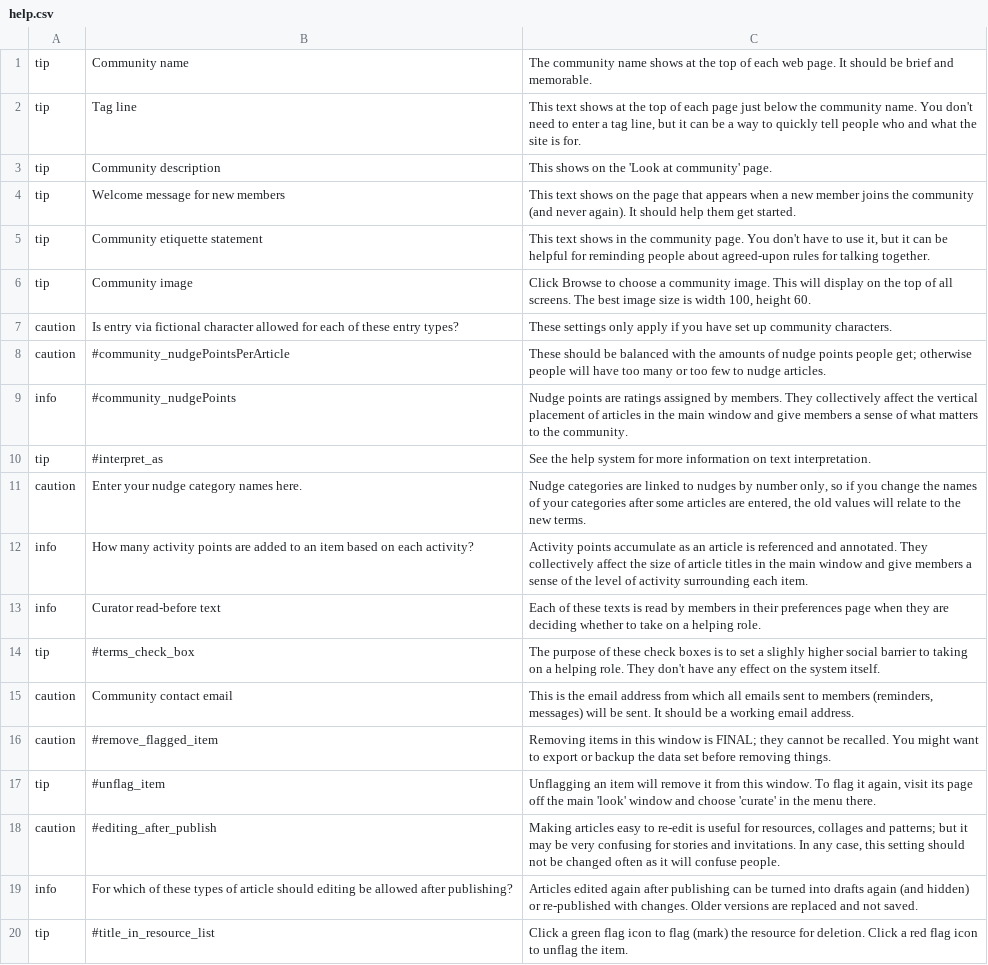
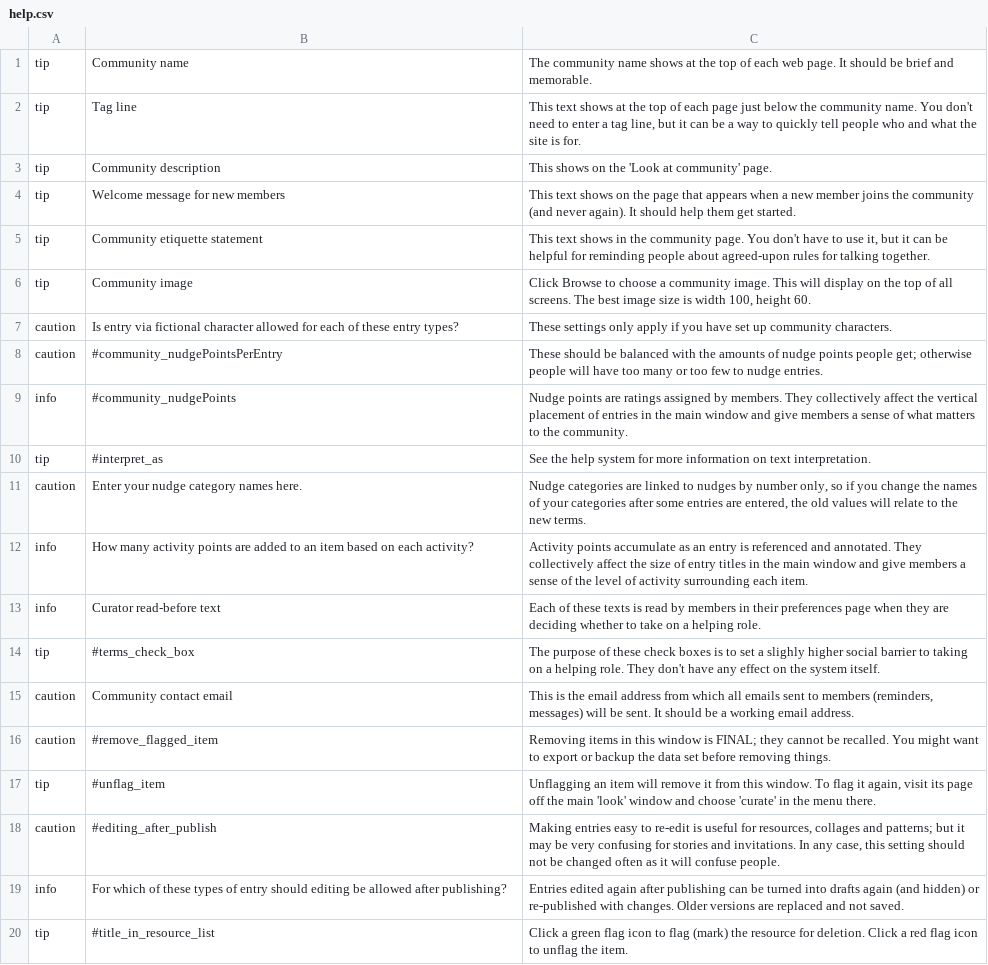
Before and after one commit to cfkurtz/rakontu, a CSV file: Rakontu/help.csv, drawn as a sheet.

Commit message:
Program-wide change of the term "article" to "entry". Thought a lot about this, and the reason is, I think "article" makes it sound too much like a newspaper thing. I want this to be about sharing understanding, not about publishing news.

```diff
--- a/Rakontu/help.csv
+++ b/Rakontu/help.csv
@@ -7,7 +7,7 @@
 "caution","Is entry via fictional character allowed for each of these entry types?","These settings only apply if you have set up community characters."
-"caution","#community_nudgePointsPerArticle","These should be balanced with the amounts of nudge points people get; otherwise people will have too many or too few to nudge articles."
-"info","#community_nudgePoints","Nudge points are ratings assigned by members. They collectively affect the vertical placement of articles in the main window and give members a sense of what matters to the community."
+"caution","#community_nudgePointsPerEntry","These should be balanced with the amounts of nudge points people get; otherwise people will have too many or too few to nudge entries."
+"info","#community_nudgePoints","Nudge points are ratings assigned by members. They collectively affect the vertical placement of entries in the main window and give members a sense of what matters to the community."
 "tip","#interpret_as","See the help system for more information on text interpretation."
-"caution","Enter your nudge category names here.","Nudge categories are linked to nudges by number only, so if you change the names of your categories after some articles are entered, the old values will relate to the new terms."
-"info","How many activity points are added to an item based on each activity?","Activity points accumulate as an article is referenced and annotated. They collectively affect the size of article titles in the main window and give members a sense of the level of activity surrounding each item."
+"caution","Enter your nudge category names here.","Nudge categories are linked to nudges by number only, so if you change the names of your categories after some entries are entered, the old values will relate to the new terms."
+"info","How many activity points are added to an item based on each activity?","Activity points accumulate as an entry is referenced and annotated. They collectively affect the size of entry titles in the main window and give members a sense of the level of activity surrounding each item."
 "info","Curator read-before text","Each of these texts is read by members in their preferences page when they are deciding whether to take on a helping role."
@@ -17,4 +17,4 @@
 "tip","#unflag_item","Unflagging an item will remove it from this window. To flag it again, visit its page off the main 'look' window and choose 'curate' in the menu there."
-"caution","#editing_after_publish","Making articles easy to re-edit is useful for resources, collages and patterns; but it may be very confusing for stories and invitations. In any case, this setting should not be changed often as it will confuse people. "
-"info","For which of these types of article should editing be allowed after publishing?","Articles edited again after publishing can be turned into drafts again (and hidden) or re-published with changes. Older versions are replaced and not saved."
+"caution","#editing_after_publish","Making entries easy to re-edit is useful for resources, collages and patterns; but it may be very confusing for stories and invitations. In any case, this setting should not be changed often as it will confuse people. "
+"info","For which of these types of entry should editing be allowed after publishing?","Entries edited again after publishing can be turned into drafts again (and hidden) or re-published with changes. Older versions are replaced and not saved."
 "tip","#title_in_resource_list","Click a green flag icon to flag (mark) the resource for deletion. Click a red flag icon to unflag the item."
```
Also changed, not shown: 27 other files.
